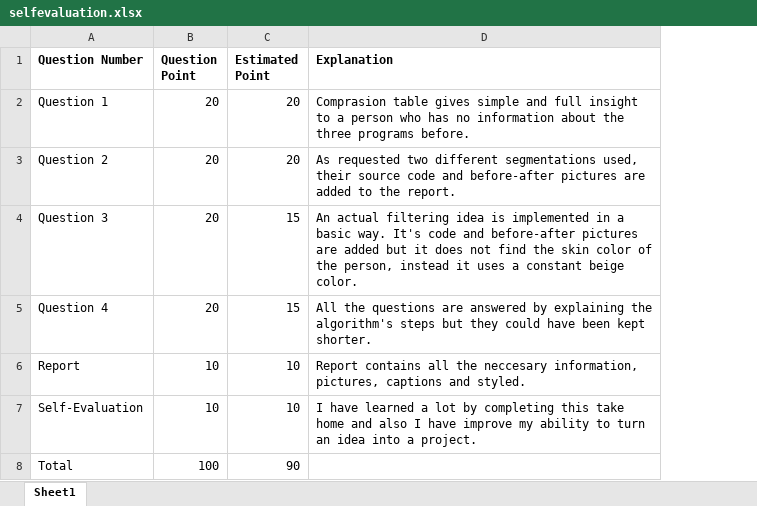
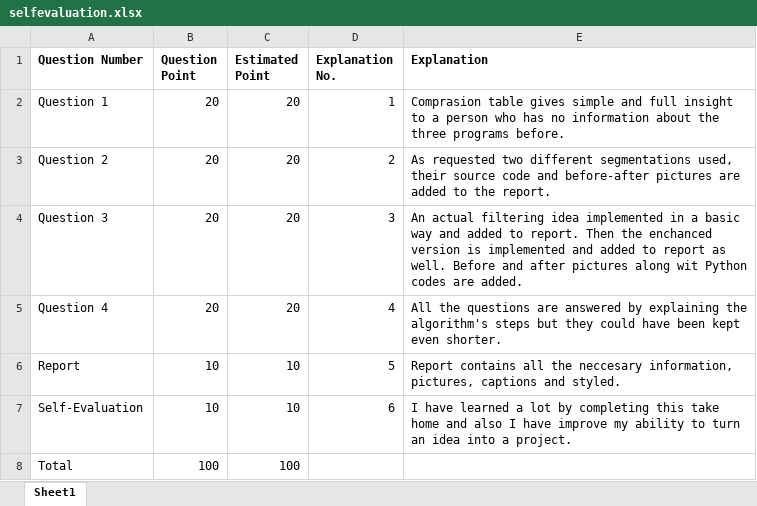
Before and after one commit to Dyurekdeler/ImgProcSegmentations, an Excel workbook: selfevaluation.xlsx, sheet Sheet1, drawn as a sheet; values as stored, in another font and other column widths than the file's, no borders; addresses are those after the commit; the diff names each change by its address in the sheet, - before the commit and + after, or states it on an @@ line.

```diff
--- a/selfevaluation.xlsx (sheet Sheet1)
+++ b/selfevaluation.xlsx (sheet Sheet1)
+column D (Explanation No.), rows 2-7: 1 | 2 | 3 | 4 | 5 | 6
-C4:C5 (Estimated Point): 15
+C4:C5 (Estimated Point): 20
-E4 (Explanation): …filtering idea is implemented in a basic way. It's code and before-after pictures are added but it does not find the skin color of the person, instead it uses a constant beige color.
+E4 (Explanation): …filtering idea implemented in a basic way and added to report. Then the enchanced version is implemented and added to report as well. Before and after pictures along wit Python codes are added.
-E5 (Explanation): …been kept shorter.
+E5 (Explanation): …been kept even shorter.
-C8 (Estimated Point): 90
+C8 (Estimated Point): 100
```
Also changed, not shown: 5 other files.
